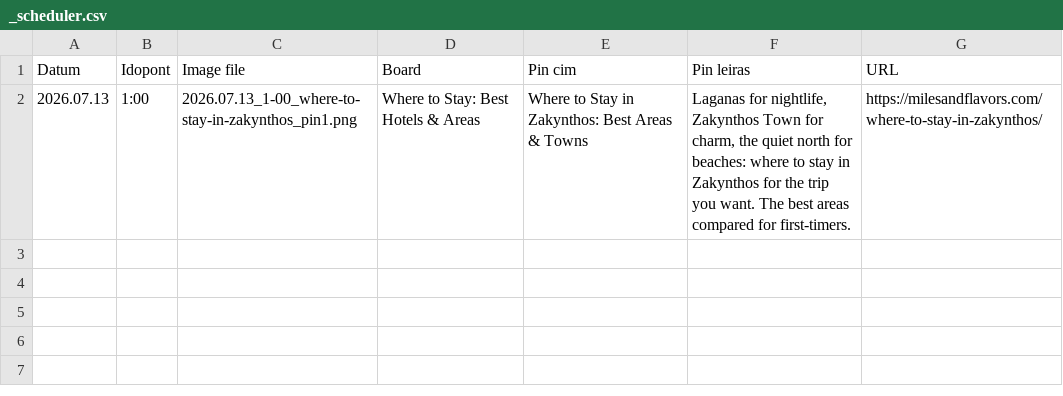
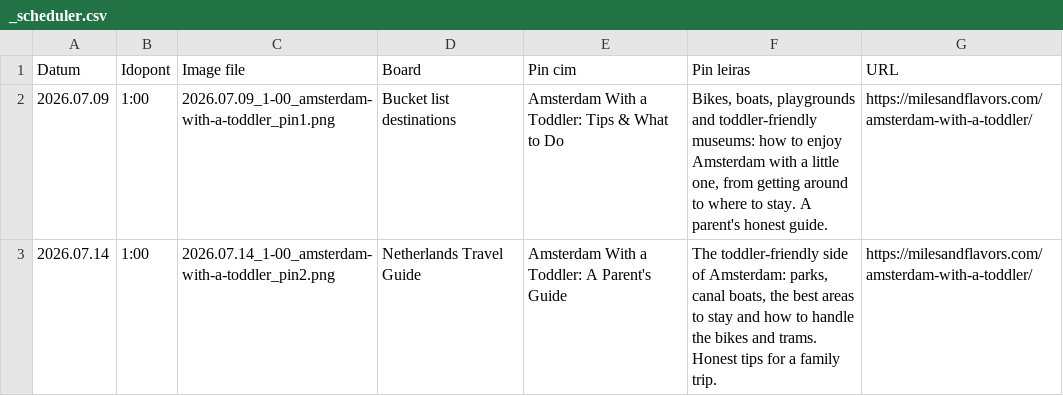
Before and after one commit to milesandflavors/pinfactory, a CSV file: done/_scheduler.csv, drawn as a sheet; removed rows and columns are numbered as before the commit, all else as after; the diff names each change by its address in the sheet, - before the commit and + after, or states it on an @@ line.

Commit message:
Add Amsterdam photos (12) across 5 articles

```diff
--- a/done/_scheduler.csv
+++ b/done/_scheduler.csv
-row 2: 2026.07.13 | 1:00 | 2026.07.13_1-00_where-to-stay-in-zakynthos_pin1.png | Where to Stay: Best Hotels & Areas | Where to Stay in Zakynthos: Best Areas & Towns | Laganas for nightlife, Zakynthos Town for charm, the quiet north for beaches: where to stay in Zakynthos for the trip you want. The best areas compared for first-timers. | https://milesandflavors.com/where-to-stay-in-zakynthos/
+row 2: 2026.07.09 | 1:00 | 2026.07.09_1-00_amsterdam-with-a-toddler_pin1.png | Bucket list destinations | Amsterdam With a Toddler: Tips & What to Do | Bikes, boats, playgrounds and toddler-friendly museums: how to enjoy Amsterdam with a little one, from getting around to where to stay. A parent's honest guide. | https://milesandflavors.com/amsterdam-with-a-toddler/
+row 3: 2026.07.14 | 1:00 | 2026.07.14_1-00_amsterdam-with-a-toddler_pin2.png | Netherlands Travel Guide | Amsterdam With a Toddler: A Parent's Guide | The toddler-friendly side of Amsterdam: parks, canal boats, the best areas to stay and how to handle the bikes and trams. Honest tips for a family trip. | https://milesandflavors.com/amsterdam-with-a-toddler/
```
Also changed, not shown: 19 other files.
